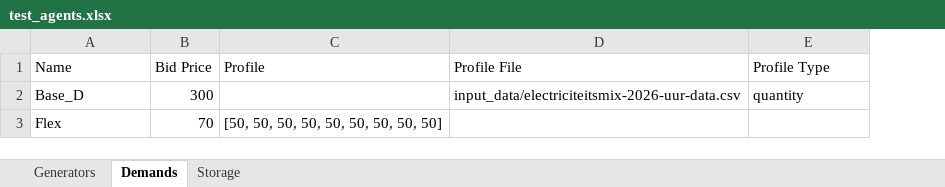
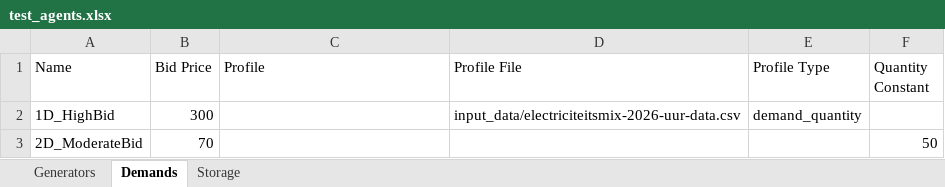
Before and after one commit to timisbusy/TemporalOrganizationOfShortTermElectricityMarkets, an Excel workbook: src/configs/xlsx/agents/test_agents.xlsx, sheet Demands, drawn as a sheet; values as stored, in another font and other column widths than the file's, no borders; removed rows and columns are numbered as before the commit, all else as after; the diff names each change by its address in the sheet, - before the commit and + after, or states it on an @@ line.

```diff
--- a/src/configs/xlsx/agents/test_agents.xlsx (sheet Demands)
+++ b/src/configs/xlsx/agents/test_agents.xlsx (sheet Demands)
+column F (Quantity Constant), empty
-A2 (Name): Base_D
+A2 (Name): 1D_HighBid
-E2 (Profile Type): quantity
+E2 (Profile Type): demand_quantity
-row 3: Flex | 70 | [50, 50, 50, 50, 50, 50, 50, 50, 50]
+row 3: 2D_ModerateBid | 70 |  |  |  | 50
```
Also changed, not shown: sheet Generators, src/configs/xlsx/experiments/OneIntraday.xlsx, 2 other files.
